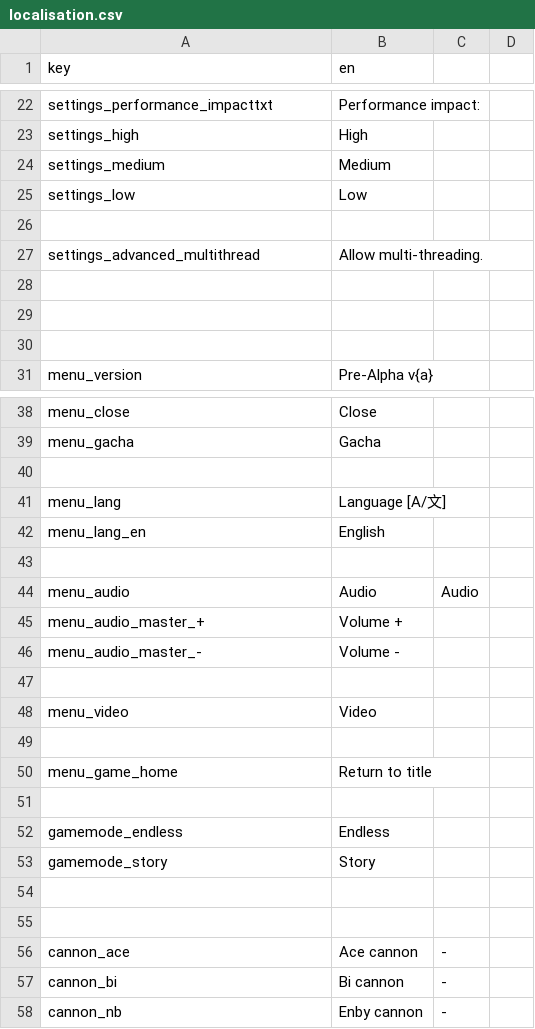
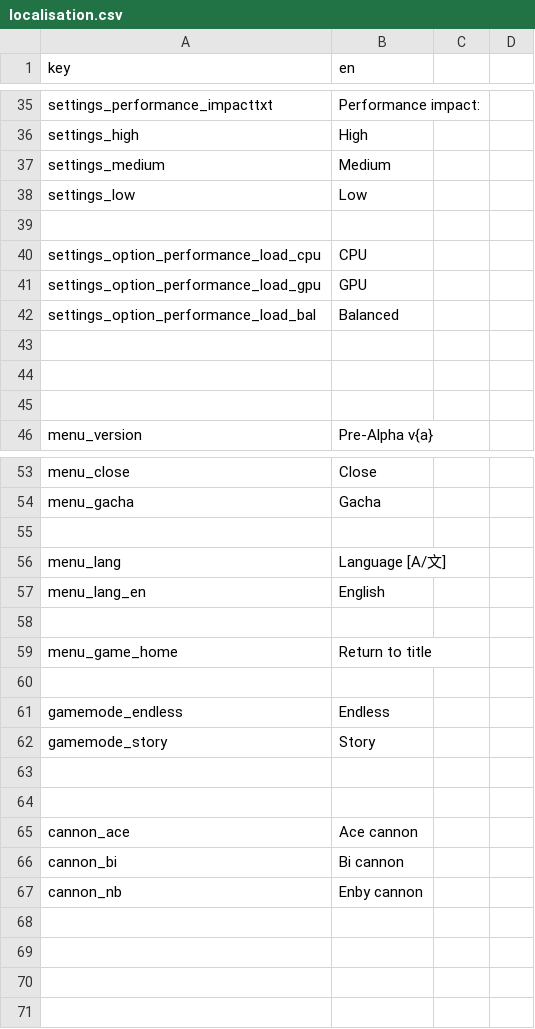
Before and after one commit to daysantace/AceInvaders, a CSV file: AceInvaders/datafiles/localisation.csv, drawn as a sheet; only a part is shown, gaps mark what is left out; the diff covers the shown part only.

Commit message:
added more performance

```diff
--- a/AceInvaders/datafiles/localisation.csv
+++ b/AceInvaders/datafiles/localisation.csv
@@ -26,3 +39,5 @@ settings_low,Low
 
-settings_advanced_multithread,Allow multi-threading.
+settings_option_performance_load_cpu,CPU
+settings_option_performance_load_gpu,GPU
+settings_option_performance_load_bal,Balanced
 
@@ -43,8 +58,2 @@ menu_lang_en,English
 
-menu_audio,Audio,Audio
-menu_audio_master_+,Volume +
-menu_audio_master_-,Volume -
-
-menu_video,Video
-
 menu_game_home,Return to title
@@ -55,4 +64,4 @@ gamemode_story,Story
 
-cannon_ace,Ace cannon,-
-cannon_bi,Bi cannon,-
-cannon_nb,Enby cannon,-
+cannon_ace,Ace cannon
+cannon_bi,Bi cannon
+cannon_nb,Enby cannon
```
Also changed, not shown: 17 added rows, 4 removed rows and 2 edited cells elsewhere in this file.
